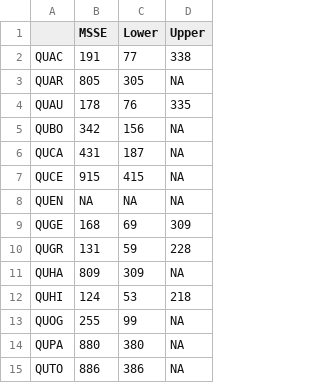
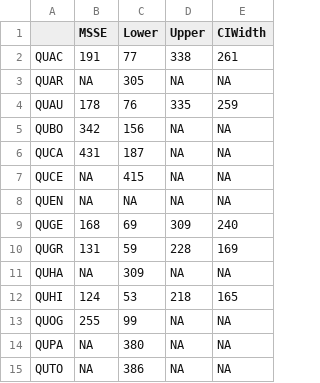
Before and after one commit to HobanLab/Salas_RaMP_ResamplingPredictionIntervals, a CSV file: Outputs/Quercus14_CI_values.csv, drawn as a sheet; the diff names each change by its address in the sheet, - before the commit and + after, or states it on an @@ line.

Commit message:
Initial script renamed to Quercues14CI_Calcs_and_Plots

```diff
--- a/Outputs/Quercus14_CI_values.csv
+++ b/Outputs/Quercus14_CI_values.csv
+column E (CIWidth), rows 2-15: 261 | NA | 259 | NA | NA | NA | NA | 240 | 169 | NA | 165 | NA | NA | NA
-B3 (MSSE): 805
+B3 (MSSE): NA
-B7 (MSSE): 915
+B7 (MSSE): NA
-B11 (MSSE): 809
+B11 (MSSE): NA
-B14 (MSSE): 880
+B14 (MSSE): NA
-B15 (MSSE): 886
+B15 (MSSE): NA
```
Also changed, not shown: 8 other files.
